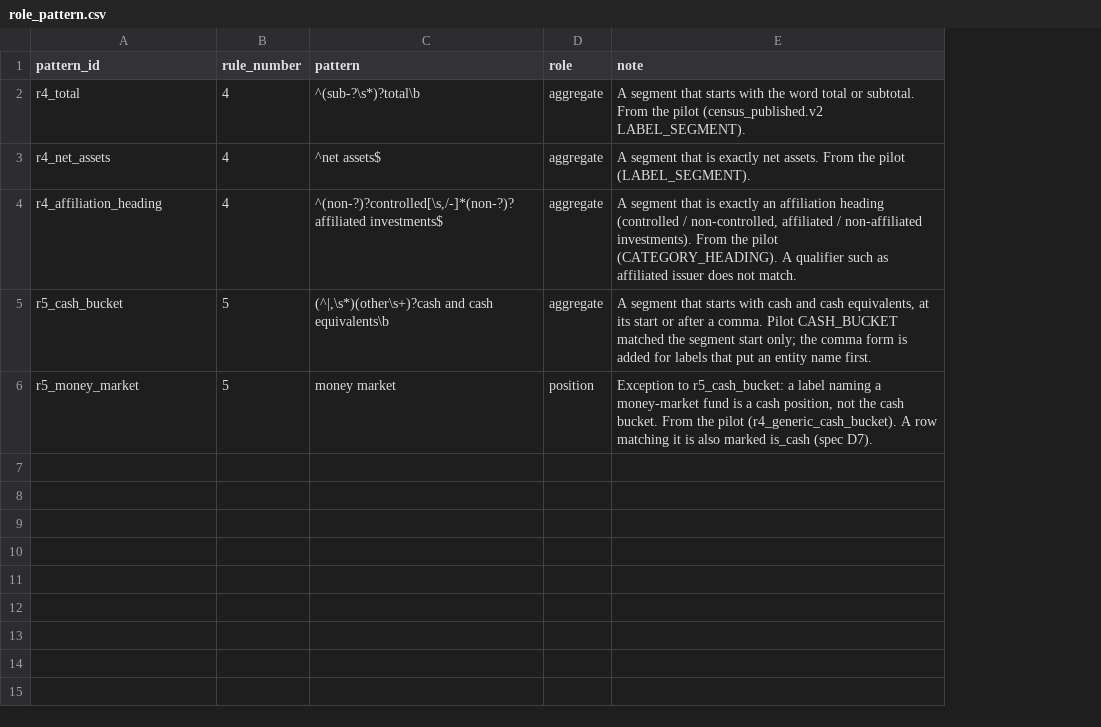
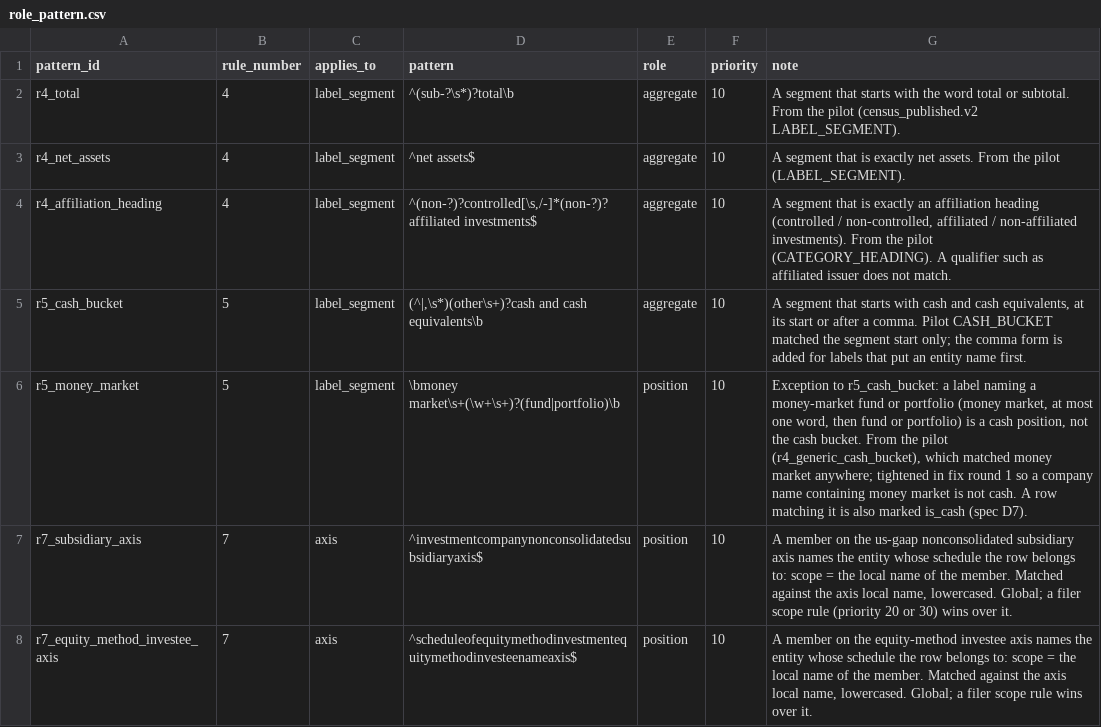
Before and after one commit to JamesCAlger/privatemarketwatch, a CSV file: warehouse/seeds/role_pattern.csv, drawn as a sheet; addresses are those after the commit; the diff names each change by its address in the sheet, - before the commit and + after, or states it on an @@ line.

```diff
--- a/warehouse/seeds/role_pattern.csv
+++ b/warehouse/seeds/role_pattern.csv
+column C (applies_to), rows 2-6: all label_segment
+column F (priority), rows 2-6: all 10
-D6 (pattern): money market
+D6 (pattern): \bmoney market\s+(\w+\s+)?(fund|portfolio)\b
-G6 (note): …money-market fund is a cash position, not the cash bucket. From the pilot (r4_generic_cash_bucket). A row…
+G6 (note): …money-market fund or portfolio (money market, at most one word, then fund or portfolio) is a cash position, not the cash bucket. From the pilot (r4_generic_cash_bucket), which matched money market anywhere; tightened in fix round 1 so a company name containing money market is not cash. A row…
+row 7: r7_subsidiary_axis | 7 | axis | ^investmentcompanynonconsolidatedsubsidiaryaxis$ | position | 10 | A member on the us-gaap nonconsolidated subsidiary axis names the entity whose schedule the row belongs to: scope = the local name of the member. Matched against the axis local name, lowercased. Global; a filer scope rule (priority 20 or 30) wins over it.
+row 8: r7_equity_method_investee_axis | 7 | axis | ^scheduleofequitymethodinvestmentequitymethodinvesteenameaxis$ | position | 10 | A member on the equity-method investee axis names the entity whose schedule the row belongs to: scope = the local name of the member. Matched against the axis local name, lowercased. Global; a filer scope rule wins over it.
```
Also changed, not shown: 7 other files.
